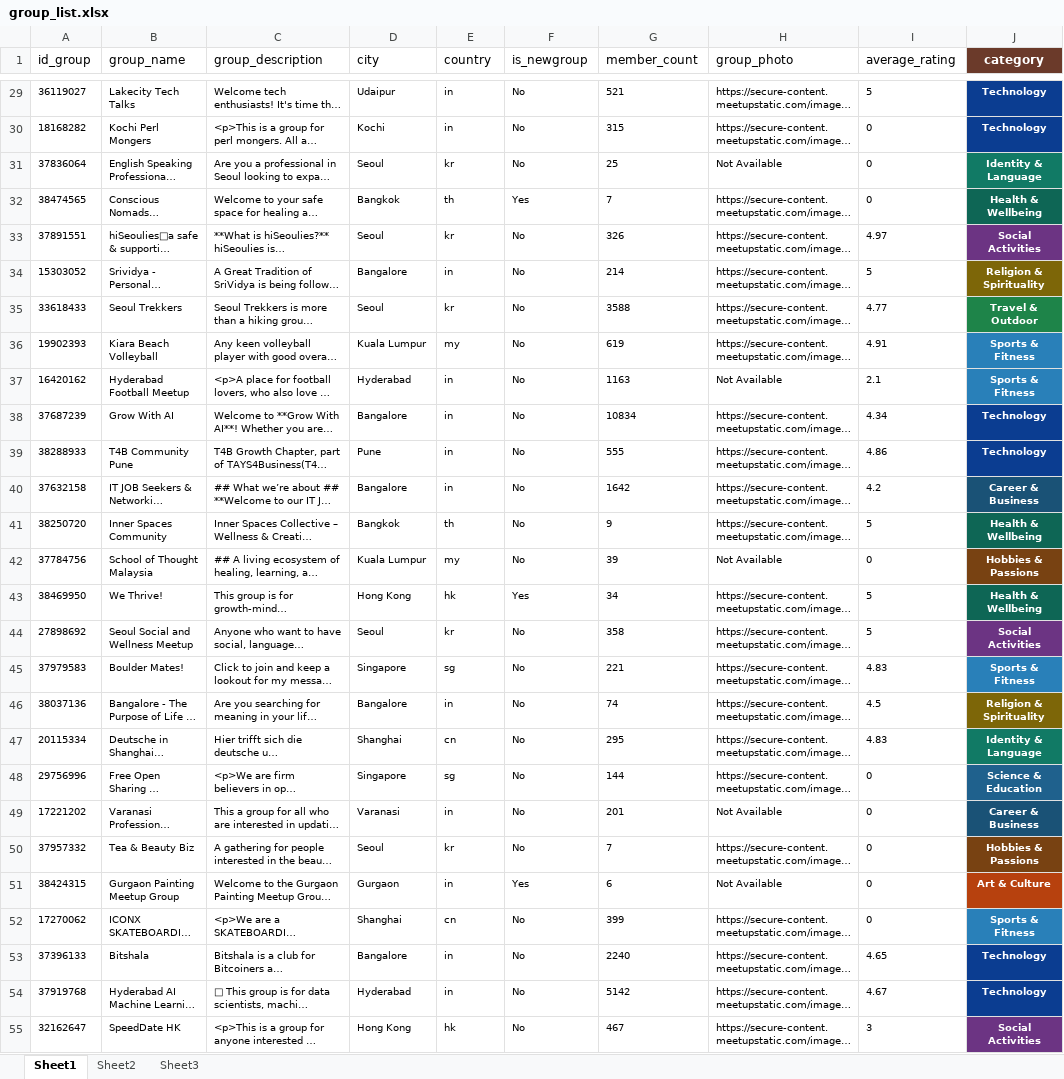
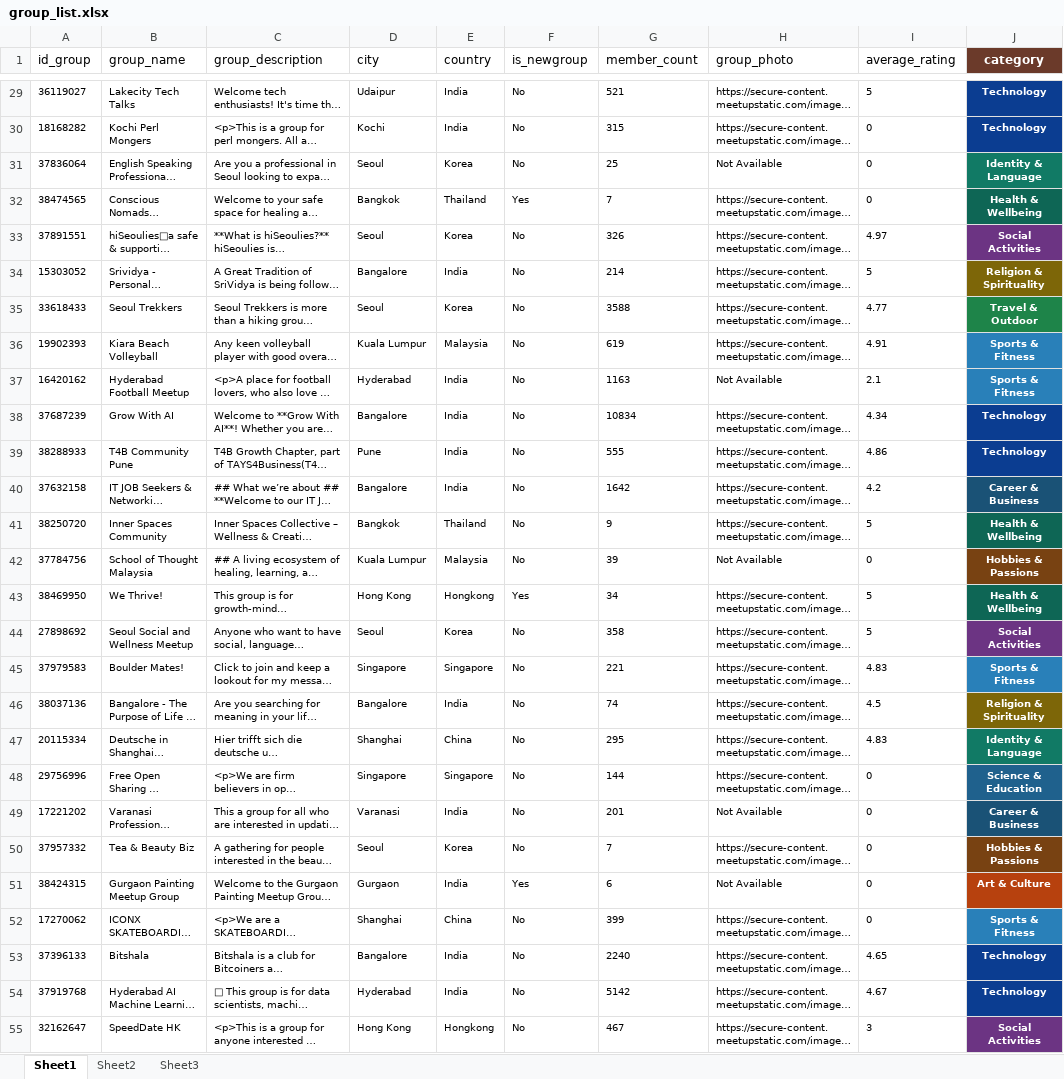
Before and after one commit to hannandebug/SBD-KEL-TUBES, an Excel workbook: excel/group_list.xlsx, sheet Sheet1, drawn as a sheet; only a part is shown, gaps mark what is left out; long unchanged cells end in …; values as stored, in another font and other column widths than the file's, no borders; the diff covers the shown part only; the diff names each change by its address in the sheet, - before the commit and + after, or states it on an @@ line.

```diff
--- a/excel/group_list.xlsx (sheet Sheet1)
+++ b/excel/group_list.xlsx (sheet Sheet1)
-E29:E30 (country): in
+E29:E30 (country): India
-E31 (country): kr
+E31 (country): Korea
-E32 (country): th
+E32 (country): Thailand
-E33 (country): kr
+E33 (country): Korea
-E34 (country): in
+E34 (country): India
-E35 (country): kr
+E35 (country): Korea
-E36 (country): my
+E36 (country): Malaysia
-E37:E40 (country): in
+E37:E40 (country): India
-E41 (country): th
+E41 (country): Thailand
-E42 (country): my
+E42 (country): Malaysia
-E43 (country): hk
+E43 (country): Hongkong
-E44 (country): kr
+E44 (country): Korea
-E45 (country): sg
+E45 (country): Singapore
-E46 (country): in
+E46 (country): India
-E47 (country): cn
+E47 (country): China
-E48 (country): sg
+E48 (country): Singapore
-E49 (country): in
+E49 (country): India
-E50 (country): kr
+E50 (country): Korea
-E51 (country): in
+E51 (country): India
-E52 (country): cn
+E52 (country): China
-E53:E54 (country): in
+E53:E54 (country): India
-E55 (country): hk
+E55 (country): Hongkong
```
Also changed, not shown: 530 edited cells elsewhere in this sheet, excel/event_list.xlsx, 30 other files.
